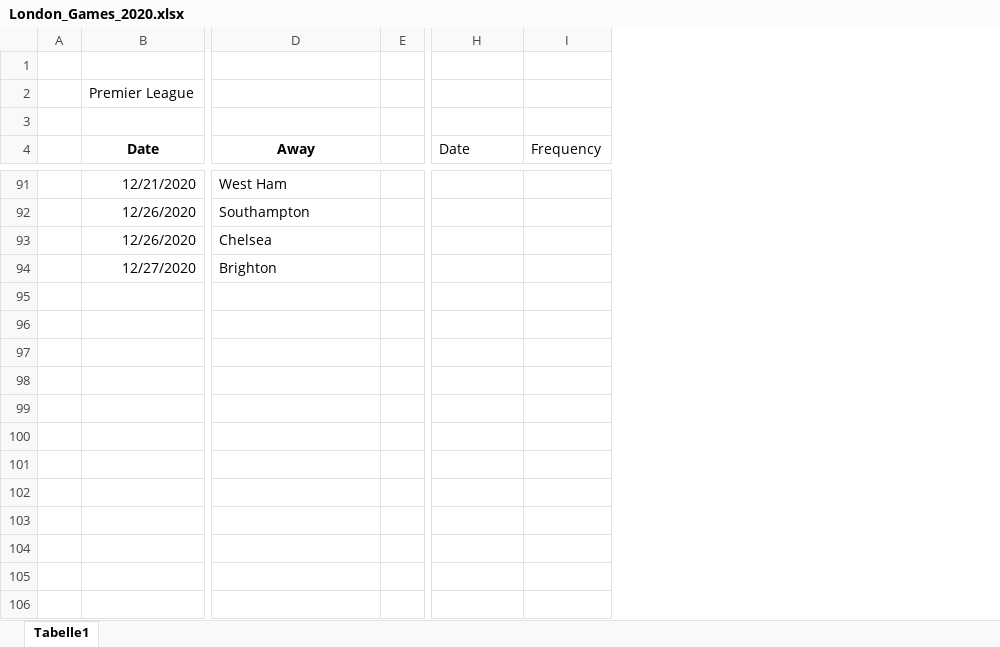
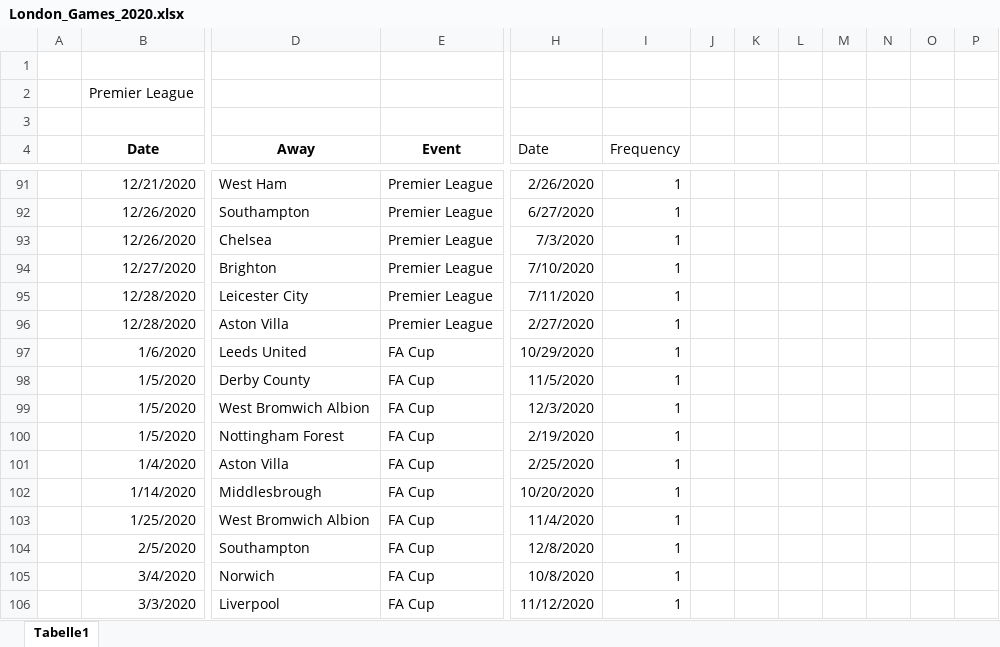
Before and after one commit to LHesse-UM/StudyProject2024, an Excel workbook: data/London Games/London_Games_2020.xlsx, sheet Tabelle1, drawn as a sheet; only a part is shown, gaps mark what is left out; values as stored, in another font and other column widths than the file's, no borders; conditional formats not drawn; removed rows and columns are numbered as before the commit, all else as after; rows hold the shown columns only; the diff covers the shown part only; the diff names each change by its address in the sheet, - before the commit and + after, or states it on an @@ line.

```diff
--- a/data/London Games/London_Games_2020.xlsx (sheet Tabelle1)
+++ b/data/London Games/London_Games_2020.xlsx (sheet Tabelle1)
-column E, empty
+column E (Event), rows 91-94: all Premier League
+column J, empty
+column K, empty
+column L, empty
+column M, empty
+column N, empty
+column O, empty
+column P, empty
-H91 (Date): (empty)
+H91 (Date): 2/26/2020
-I91:I94 (Frequency): (empty)
+I91:I94 (Frequency): 1
-H92 (Date): (empty)
+H92 (Date): 6/27/2020
-H93 (Date): (empty)
+H93 (Date): 7/3/2020
-H94 (Date): (empty)
+H94 (Date): 7/10/2020
+row 95:  | 12/28/2020 | Leicester City | Premier League | 7/11/2020 | 1
+row 96:  | 12/28/2020 | Aston Villa | Premier League | 2/27/2020 | 1
+row 97:  | 1/6/2020 | Leeds United | FA Cup | 10/29/2020 | 1
+row 98:  | 1/5/2020 | Derby County | FA Cup | 11/5/2020 | 1
+row 99:  | 1/5/2020 | West Bromwich Albion | FA Cup | 12/3/2020 | 1
+row 100:  | 1/5/2020 | Nottingham Forest | FA Cup | 2/19/2020 | 1
+row 101:  | 1/4/2020 | Aston Villa | FA Cup | 2/25/2020 | 1
+row 102:  | 1/14/2020 | Middlesbrough | FA Cup | 10/20/2020 | 1
+row 103:  | 1/25/2020 | West Bromwich Albion | FA Cup | 11/4/2020 | 1
+row 104:  | 2/5/2020 | Southampton | FA Cup | 12/8/2020 | 1
+row 105:  | 3/4/2020 | Norwich | FA Cup | 10/8/2020 | 1
+row 106:  | 3/3/2020 | Liverpool | FA Cup | 11/12/2020 | 1
```
Also changed, not shown: 51 added rows, 58 edited cells and cell formats elsewhere in this sheet, formulas that keep their value.
